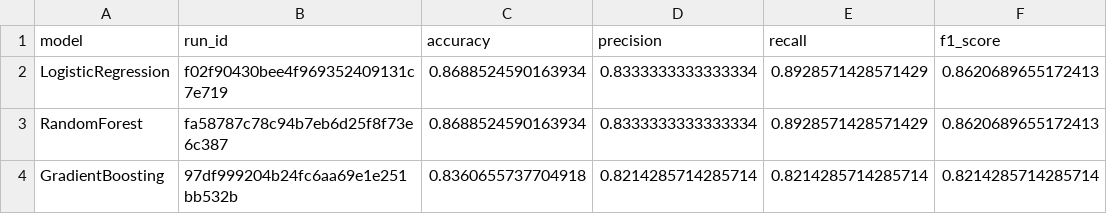
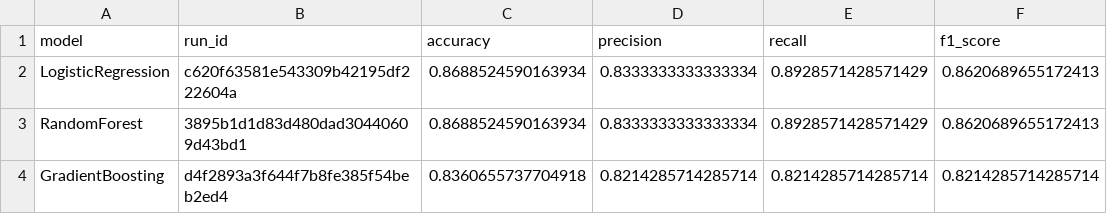
Before and after one commit to tusharchouhan/heart-disease-mlops, a CSV file: models/experiment_results.csv, drawn as a sheet; only a part is shown; the diff names each change by its address in the sheet, - before the commit and + after, or states it on an @@ line.

```diff
--- a/models/experiment_results.csv
+++ b/models/experiment_results.csv
-B2 (run_id): f02f90430bee4f969352409131c7e719
+B2 (run_id): c620f63581e543309b42195df222604a
-B3 (run_id): fa58787c78c94b7eb6d25f8f73e6c387
+B3 (run_id): 3895b1d1d83d480dad30440609d43bd1
-B4 (run_id): 97df999204b24fc6aa69e1e251bb532b
+B4 (run_id): d4f2893a3f644f7b8fe385f54beb2ed4
```
Also changed, not shown: 2 other files.
